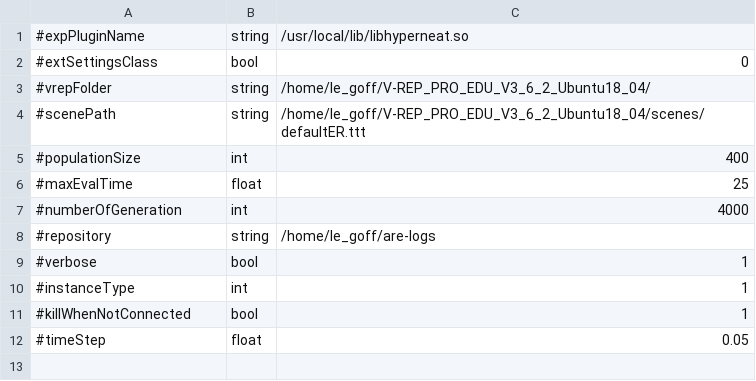
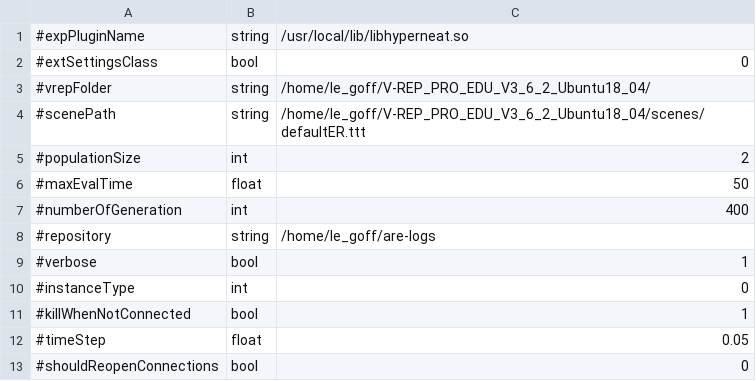
Before and after one commit to AutonomousRoboticEvolution/AREFramework, a CSV file: EvolutionVREP/experiments/hyperneat/parameters.csv, drawn as a sheet.

```diff
--- a/EvolutionVREP/experiments/hyperneat/parameters.csv
+++ b/EvolutionVREP/experiments/hyperneat/parameters.csv
@@ -4,9 +4,10 @@
 #scenePath,string,/home/le_goff/V-REP_PRO_EDU_V3_6_2_Ubuntu18_04/scenes/defaultER.ttt
-#populationSize,int,400
-#maxEvalTime,float,25
-#numberOfGeneration,int,4000
+#populationSize,int,2
+#maxEvalTime,float,50
+#numberOfGeneration,int,400
 #repository,string,/home/le_goff/are-logs
 #verbose,bool,1
-#instanceType,int,1
+#instanceType,int,0
 #killWhenNotConnected,bool,1
 #timeStep,float,0.05
+#shouldReopenConnections,bool,0
```
Also changed, not shown: 16 other files.
